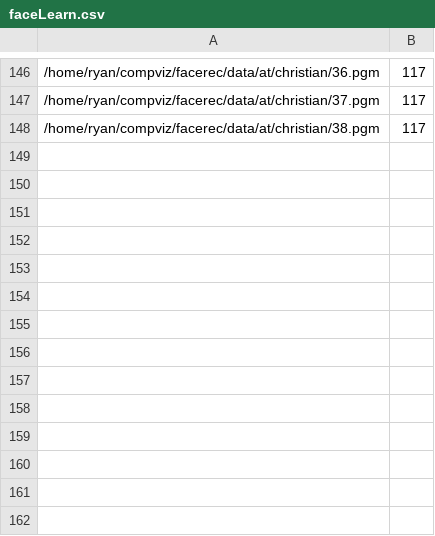
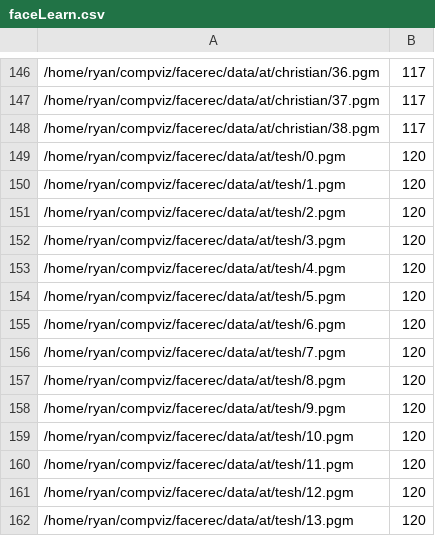
Before and after one commit to jelder19/compviz, a CSV file: faceLearn.csv, drawn as a sheet; only a part is shown, gaps mark what is left out; the diff names each change by its address in the sheet, - before the commit and + after, or states it on an @@ line.

```diff
--- a/faceLearn.csv
+++ b/faceLearn.csv
+row 149: /home/ryan/compviz/facerec/data/at/tesh/0.pgm | 120
+row 150: /home/ryan/compviz/facerec/data/at/tesh/1.pgm | 120
+row 151: /home/ryan/compviz/facerec/data/at/tesh/2.pgm | 120
+row 152: /home/ryan/compviz/facerec/data/at/tesh/3.pgm | 120
+row 153: /home/ryan/compviz/facerec/data/at/tesh/4.pgm | 120
+row 154: /home/ryan/compviz/facerec/data/at/tesh/5.pgm | 120
+row 155: /home/ryan/compviz/facerec/data/at/tesh/6.pgm | 120
+row 156: /home/ryan/compviz/facerec/data/at/tesh/7.pgm | 120
+row 157: /home/ryan/compviz/facerec/data/at/tesh/8.pgm | 120
+row 158: /home/ryan/compviz/facerec/data/at/tesh/9.pgm | 120
+row 159: /home/ryan/compviz/facerec/data/at/tesh/10.pgm | 120
+row 160: /home/ryan/compviz/facerec/data/at/tesh/11.pgm | 120
+row 161: /home/ryan/compviz/facerec/data/at/tesh/12.pgm | 120
+row 162: /home/ryan/compviz/facerec/data/at/tesh/13.pgm | 120
```
Also changed, not shown: 18 other files.
